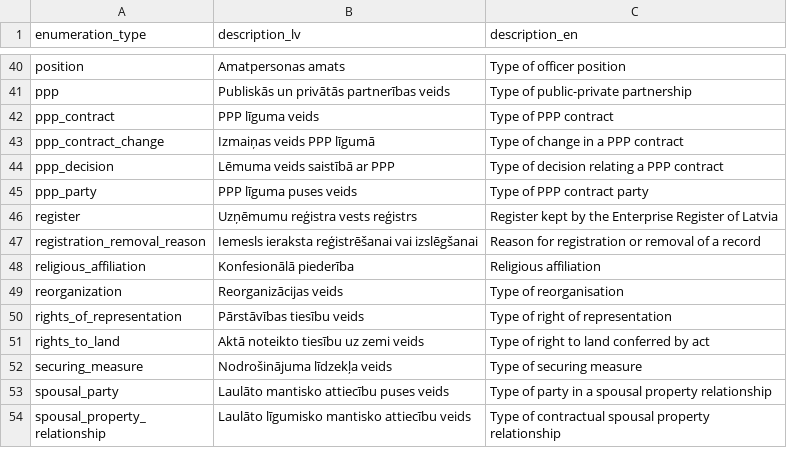
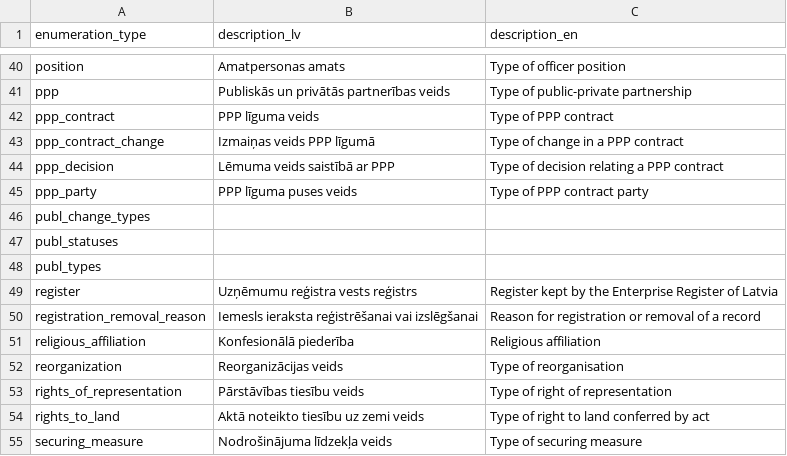
Before and after one commit to enterprise-register-lv/api-enumerations, a TSV file: enumeration_types.tsv, drawn as a sheet; only a part is shown, gaps mark what is left out; the shorter side is filled out with more unchanged rows; the diff names each change by its address in the sheet, - before the commit and + after, or states it on an @@ line.

```diff
--- a/enumeration_types.tsv
+++ b/enumeration_types.tsv
+row 46: publ_change_types
+row 47: publ_statuses
+row 48: publ_types
```
Also changed, not shown: 3 other files.
